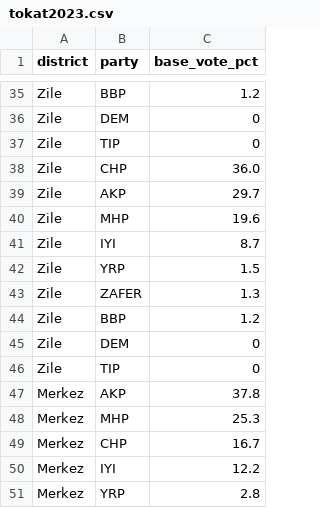
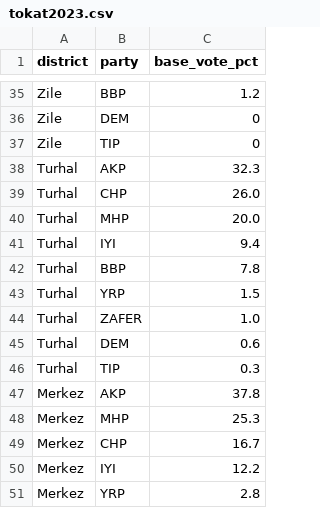
Before and after one commit to Vauxcuk/AnketDelisiProjeksiyon, a CSV file: adp/ilce/veri/tokat2023.csv, drawn as a sheet; only a part is shown, gaps mark what is left out.

Commit message:
Add files via upload

```diff
--- a/adp/ilce/veri/tokat2023.csv
+++ b/adp/ilce/veri/tokat2023.csv
@@ -37,11 +37,11 @@ Zile,DEM,0
 Zile,TIP,0
-Zile,CHP,36.0
-Zile,AKP,29.7
-Zile,MHP,19.6
-Zile,IYI,8.7
-Zile,YRP,1.5
-Zile,ZAFER,1.3
-Zile,BBP,1.2
-Zile,DEM,0
-Zile,TIP,0
+Turhal,AKP,32.3
+Turhal,CHP,26.0
+Turhal,MHP,20.0
+Turhal,IYI,9.4
+Turhal,BBP,7.8
+Turhal,YRP,1.5
+Turhal,ZAFER,1.0
+Turhal,DEM,0.6
+Turhal,TIP,0.3
 Merkez,AKP,37.8
```
